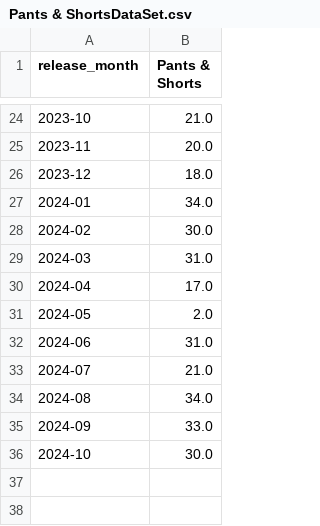
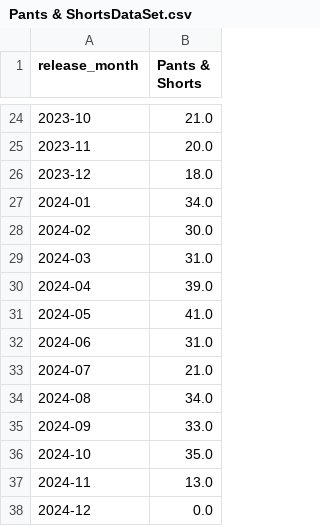
Before and after one commit to IASSCMS/Time-Series-Forecasting, a CSV file: Data/datasetwithtest/Pants & ShortsDataSet.csv (was Data/clothigDataSet/Pants & ShortsDataSet.csv), drawn as a sheet; only a part is shown, gaps mark what is left out.

Commit message:
test data added

```diff
--- a/Data/clothigDataSet/Pants & ShortsDataSet.csv
+++ b/Data/datasetwithtest/Pants & ShortsDataSet.csv
@@ -29,4 +29,4 @@ release_month,Pants & Shorts
 2024-03,31.0
-2024-04,17.0
-2024-05,2.0
+2024-04,39.0
+2024-05,41.0
 2024-06,31.0
@@ -35,2 +35,4 @@ release_month,Pants & Shorts
 2024-09,33.0
-2024-10,30.0
+2024-10,35.0
+2024-11,13.0
+2024-12,0.0
```
Also changed, not shown: Data/datasetwithtest/Cardigans & Dust CoatsDataSet.csv, Data/datasetwithtest/Coats & JacketsDataSet.csv, 11 other files.
